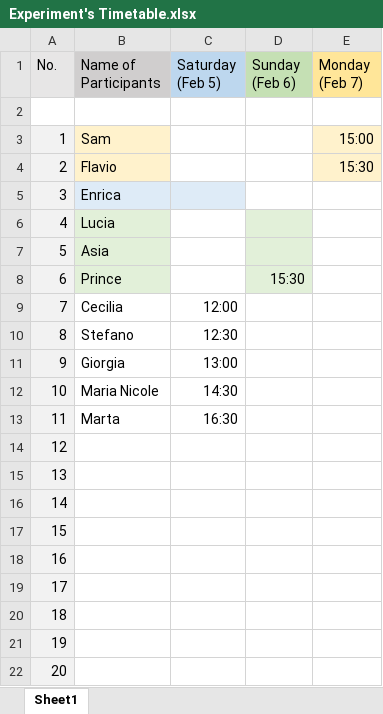
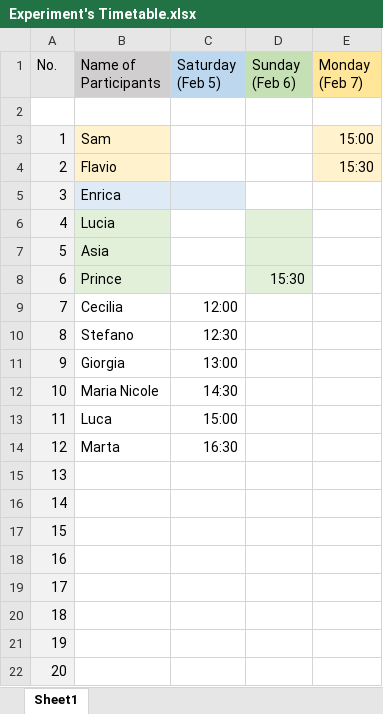
Before and after one commit to R-a-m-o-n-a/Final-MIS-Project, an Excel workbook: Experiment/Experiment's Timetable.xlsx, sheet Sheet1, drawn as a sheet; values as stored, in another font and other column widths than the file's, no borders; the diff names each change by its address in the sheet, - before the commit and + after, or states it on an @@ line.

Commit message:
Update Experiment's Timetable.xlsx

```diff
--- a/Experiment/Experiment's Timetable.xlsx (sheet Sheet1)
+++ b/Experiment/Experiment's Timetable.xlsx (sheet Sheet1)
-B13 (Name of Participants): Marta
+B13 (Name of Participants): Luca
-C13 (Saturday (Feb 5)): 16:30
+C13 (Saturday (Feb 5)): 15:00
-B14 (Name of Participants): (empty)
+B14 (Name of Participants): Marta
-C14 (Saturday (Feb 5)): (empty)
+C14 (Saturday (Feb 5)): 16:30
```
